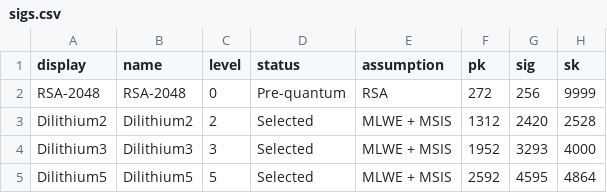
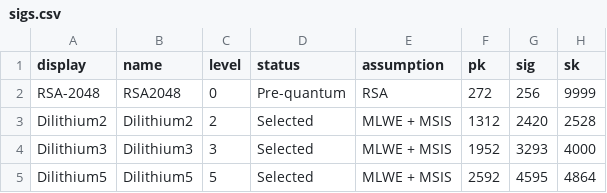
Before and after one commit to thomwiggers/pqprimitives-tex, a CSV file: sigs.csv, drawn as a sheet; only a part is shown.

```diff
--- a/sigs.csv
+++ b/sigs.csv
@@ -1,3 +1,3 @@
 display,name,level,status,assumption,pk,sig,sk
-RSA-2048,RSA-2048,0,Pre-quantum,RSA,272,256,9999
+RSA-2048,RSA2048,0,Pre-quantum,RSA,272,256,9999
 Dilithium2,Dilithium2,2,Selected,MLWE + MSIS,1312,2420,2528
```
Also changed, not shown: kems.csv.
